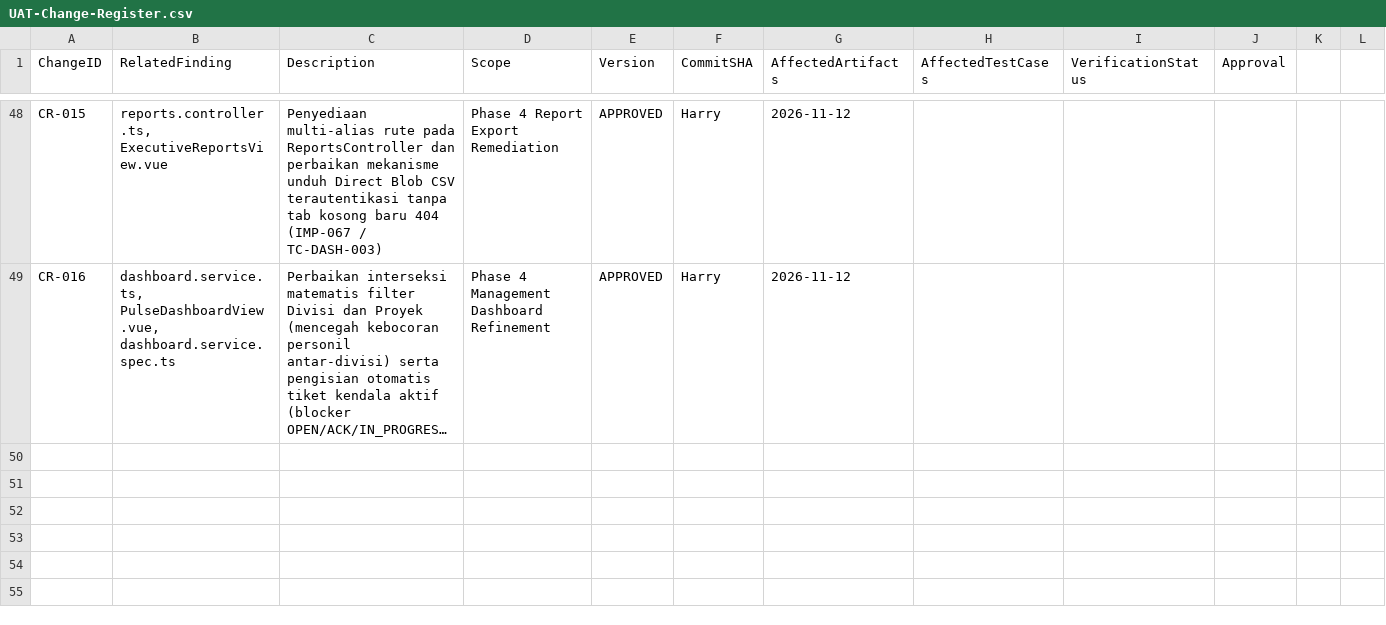
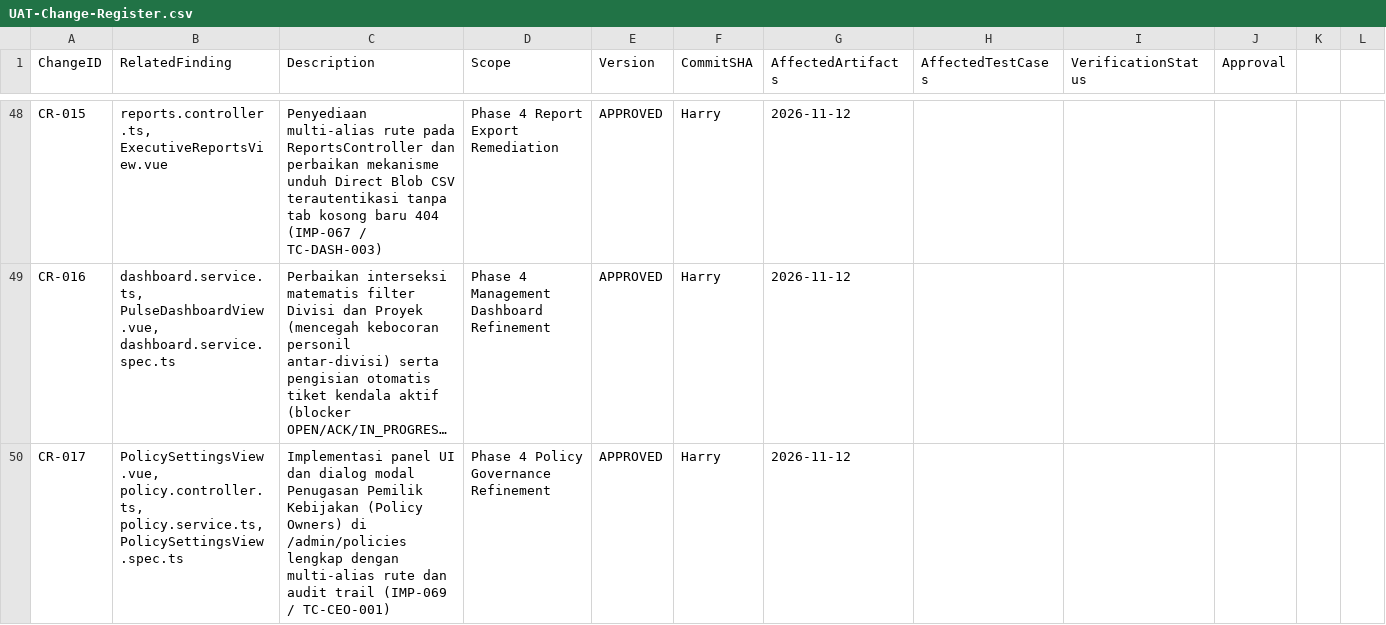
Before and after one commit to harrymx1/Dutamedia-WorkPulse, a CSV file: UAT-Lifecycle/00-Governance/UAT-Change-Register.csv, drawn as a sheet; only a part is shown, gaps mark what is left out; long unchanged cells end in …; the diff names each change by its address in the sheet, - before the commit and + after, or states it on an @@ line.

Commit message:
feat(policies): implement policy owners table panel and assignment modal (IMP-069 / CR-017)

```diff
--- a/UAT-Lifecycle/00-Governance/UAT-Change-Register.csv
+++ b/UAT-Lifecycle/00-Governance/UAT-Change-Register.csv
+row 50: CR-017 | PolicySettingsView.vue, policy.controller.ts, policy.service.ts, PolicySettingsView.spec.ts | Implementasi panel UI dan dialog modal Penugasan Pemilik Kebijakan (Policy Owners) di /admin/policies lengkap dengan multi-alias rute dan audit trail (IMP-069 / TC-CEO-001) | Phase 4 Policy Governance Refinement | APPROVED | Harry | 2026-11-12
```
Also changed, not shown: 5 other files.
